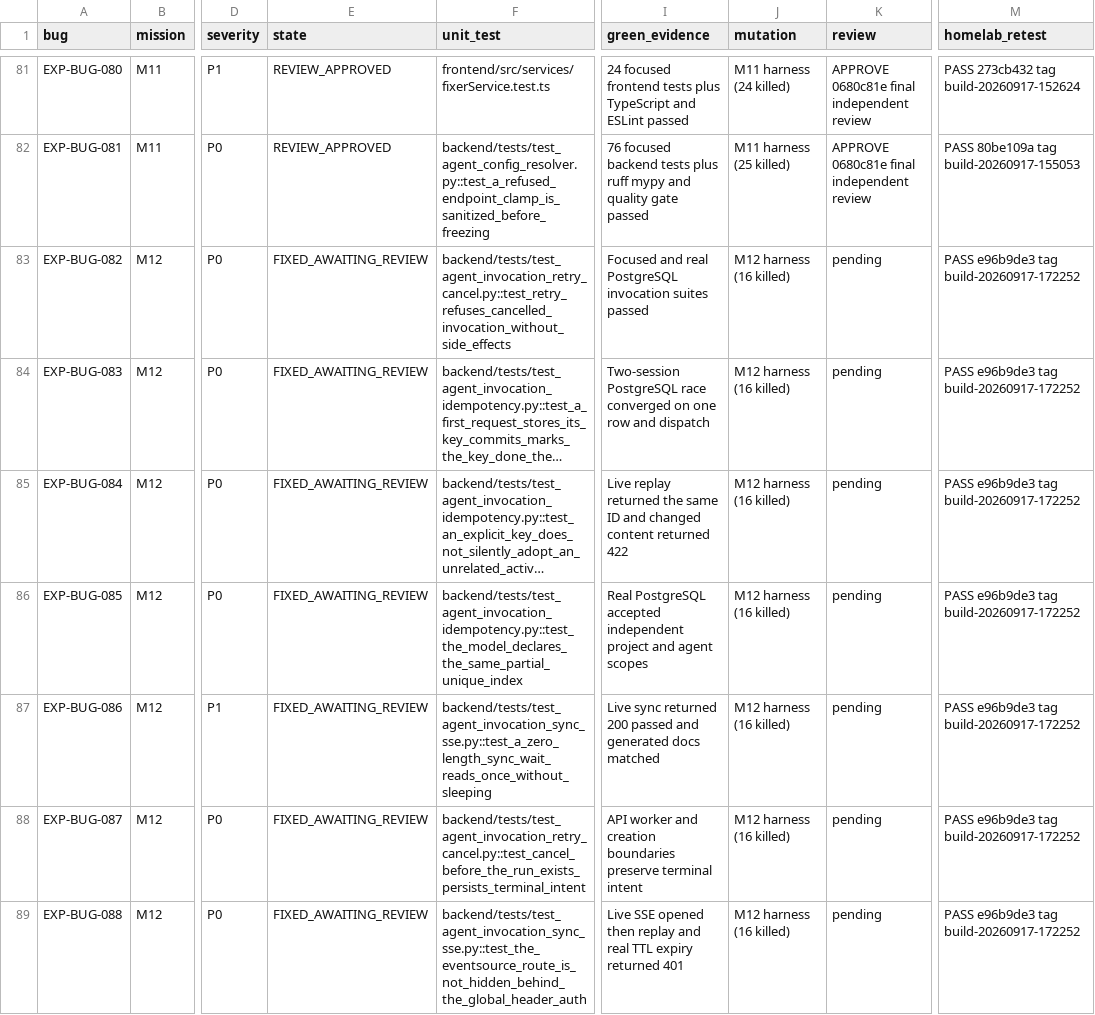
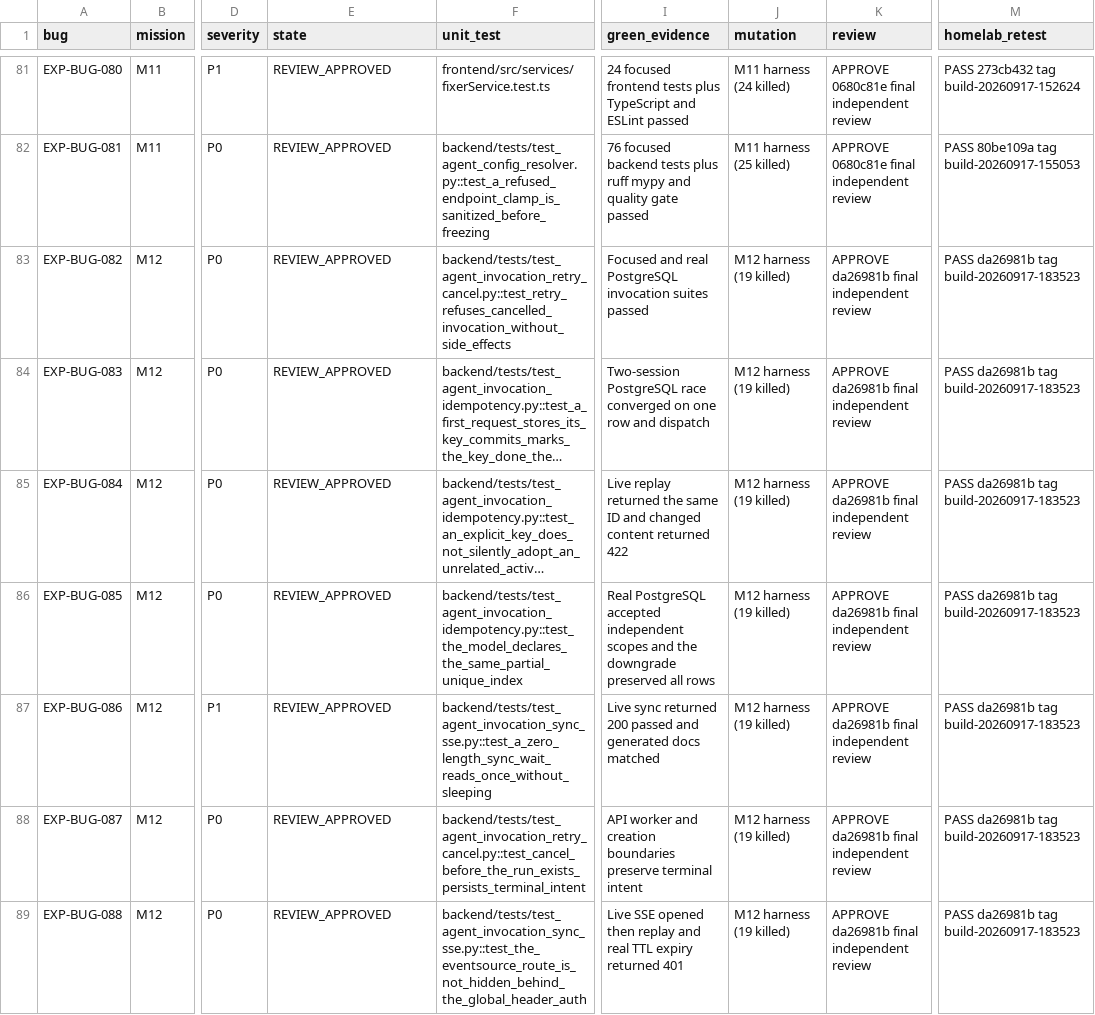
Before and after one commit to test-intelligence/testlookup, a CSV file: architecture/verification/exploratory-20260916/defects.csv, drawn as a sheet; only a part is shown, gaps mark what is left out; long unchanged cells end in …; the diff names each change by its address in the sheet, - before the commit and + after, or states it on an @@ line.

Commit message:
docs: close M12 invocation mission

```diff
--- a/architecture/verification/exploratory-20260916/defects.csv
+++ b/architecture/verification/exploratory-20260916/defects.csv
-E83:E89 (state): FIXED_AWAITING_REVIEW
+E83:E89 (state): REVIEW_APPROVED
-J83:J89 (mutation): M12 harness (16 killed)
+J83:J89 (mutation): M12 harness (19 killed)
-K83:K89 (review): pending
+K83:K89 (review): APPROVE da26981b final independent review
-M83:M89 (homelab_retest): PASS e96b9de3 tag build-20260917-172252
+M83:M89 (homelab_retest): PASS da26981b tag build-20260917-183523
-I86 (green_evidence): …accepted independent project and agent scopes
+I86 (green_evidence): …accepted independent scopes and the downgrade preserved all rows
```
Also changed, not shown: 4 other files.
